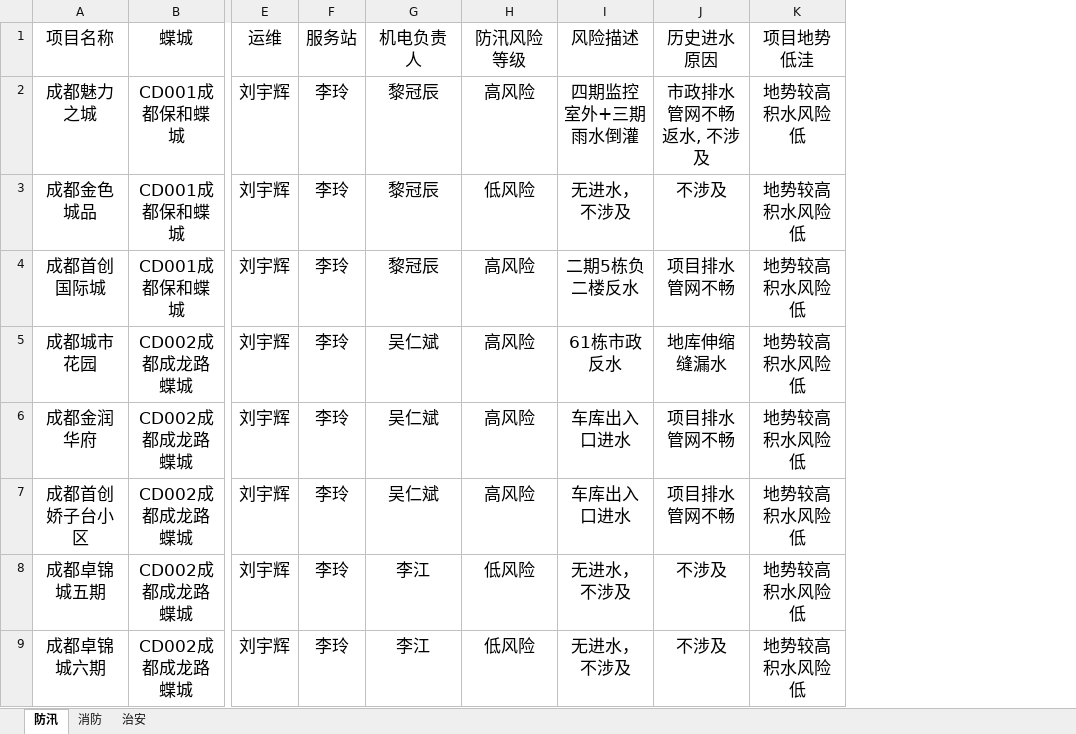
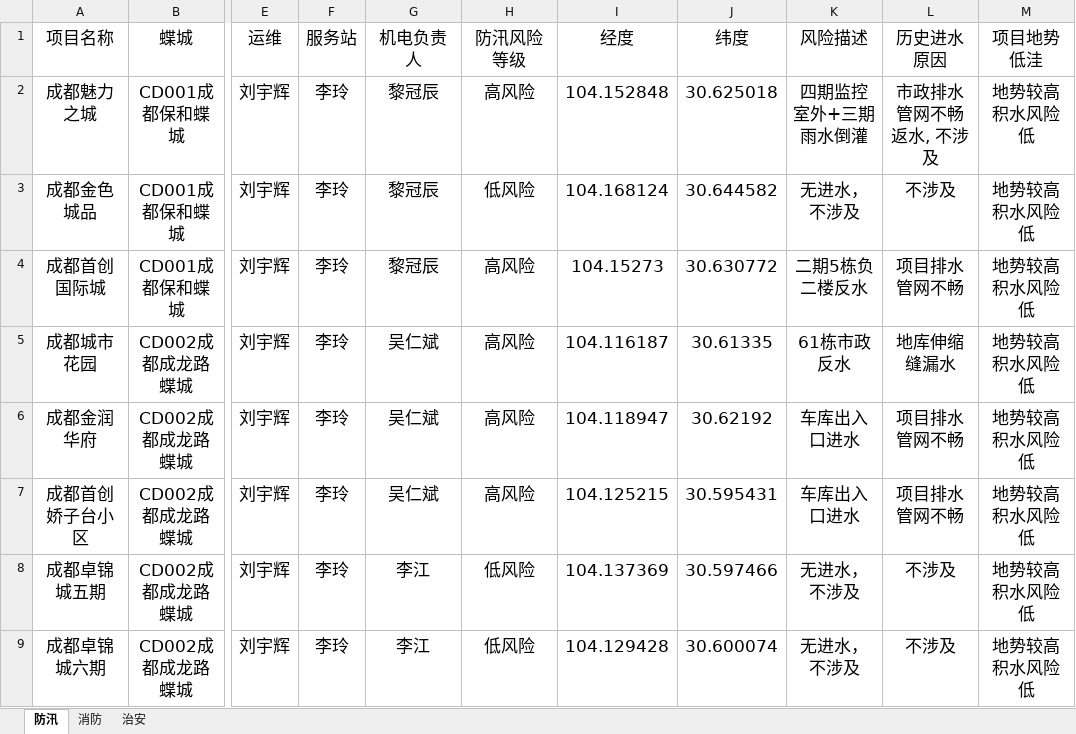
Before and after one commit to Shifang-Web/cd-cs-dashboard, an Excel workbook: data.xlsx, sheet 防汛, drawn as a sheet; only a part is shown, gaps mark what is left out; values as stored, in another font and other column widths than the file's, no borders; conditional formats not drawn; the diff names each change by its address in the sheet, - before the commit and + after, or states it on an @@ line.

```diff
--- a/data.xlsx (sheet 防汛)
+++ b/data.xlsx (sheet 防汛)
+column I (经度), rows 2-9: 104.152848 | 104.168124 | 104.15273 | 104.116187 | 104.118947 | 104.125215 | 104.137369 | 104.129428
+column J (纬度), rows 2-9: 30.625018 | 30.644582 | 30.630772 | 30.61335 | 30.62192 | 30.595431 | 30.597466 | 30.600074
```
Also changed, not shown: sheet 消防, sheet 治安, formulas that keep their value.
